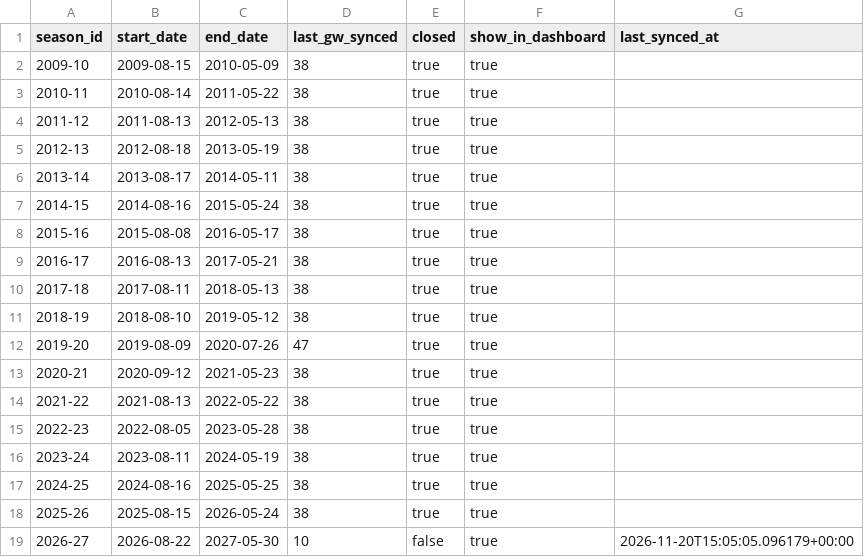
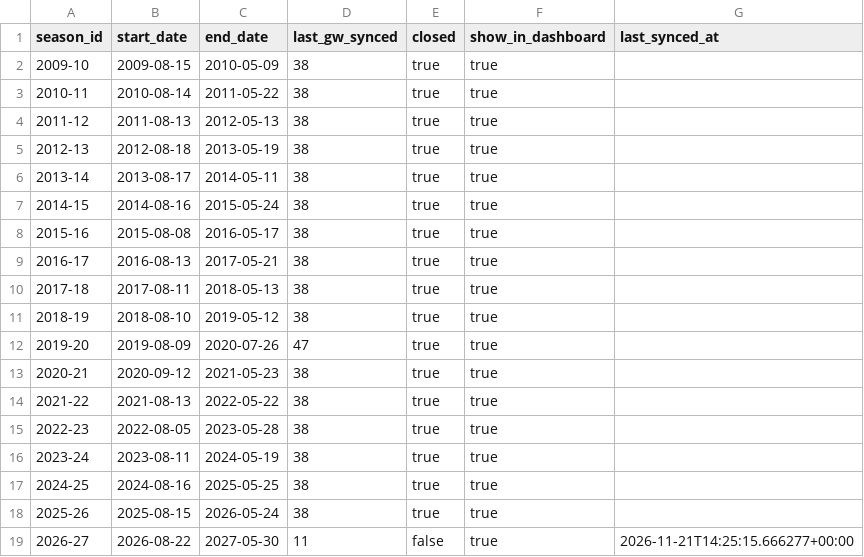
Before and after one commit to ThomasAllan/Select-Fantasy-Football-Auction, a CSV file: data/seasons.csv, drawn as a sheet.

```diff
--- a/data/seasons.csv
+++ b/data/seasons.csv
@@ -18,2 +18,2 @@ season_id,start_date,end_date,last_gw_synced,closed,show_in_dashboard,last_synce
 2025-26,2025-08-15,2026-05-24,38,true,true,
-2026-27,2026-08-22,2027-05-30,10,false,true,2026-11-20T15:05:05.096179+00:00
+2026-27,2026-08-22,2027-05-30,11,false,true,2026-11-21T14:25:15.666277+00:00
```
Also changed, not shown: data/goals.csv, data/standings.csv, 1 other file.
